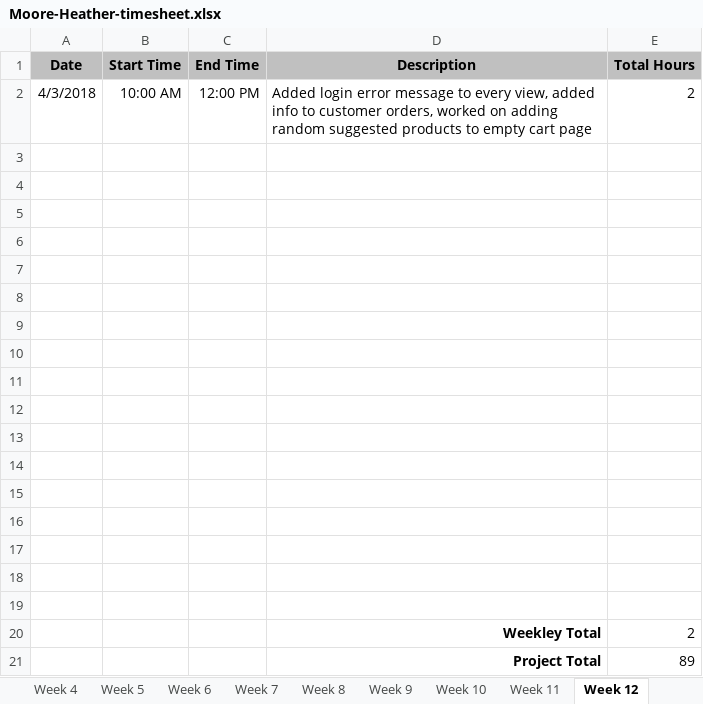
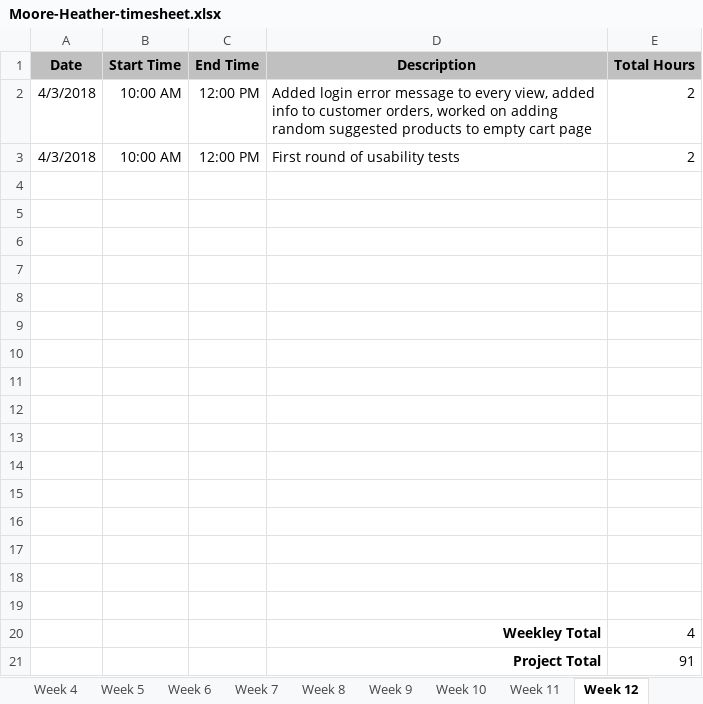
Before and after one commit to hrmoore927/capstone, an Excel workbook: Moore-Heather-timesheet.xlsx, sheet Week 12, drawn as a sheet; values as stored, in another font and other column widths than the file's, no borders; removed rows and columns are numbered as before the commit, all else as after; the diff names each change by its address in the sheet, - before the commit and + after, or states it on an @@ line.

Commit message:
Submitted timesheet week 12

```diff
--- a/Moore-Heather-timesheet.xlsx (sheet Week 12)
+++ b/Moore-Heather-timesheet.xlsx (sheet Week 12)
+row 3: 4/3/2018 | 10:00 AM | 12:00 PM | First round of usability tests | 2
-row 20: (empty)
+row 20:  |  |  | Weekley Total | 4
-row 20:  |  |  | Weekley Total | 2
-E21 (Total Hours): 89
+E21 (Total Hours): 91
```
Also changed, not shown: sheet Final, sheet Week 14, sheet Week 15, sheet Week 13.
